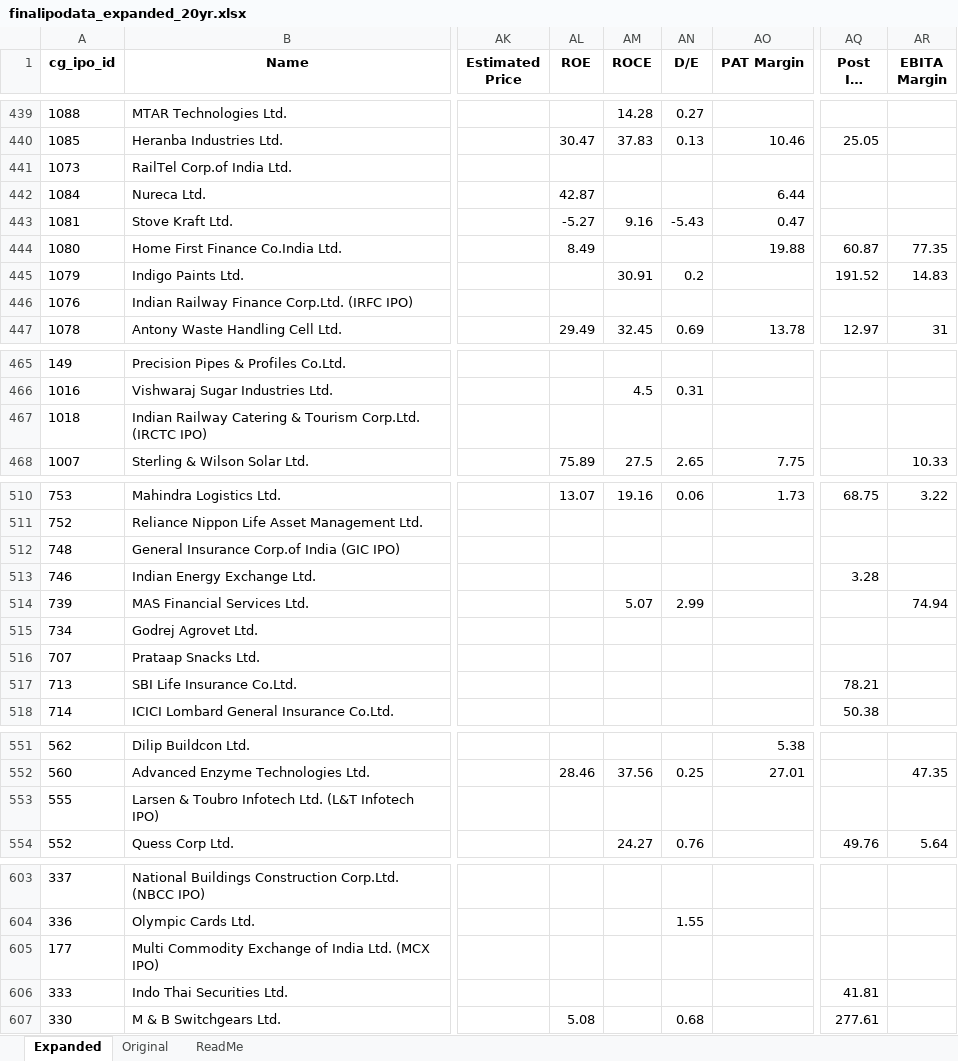
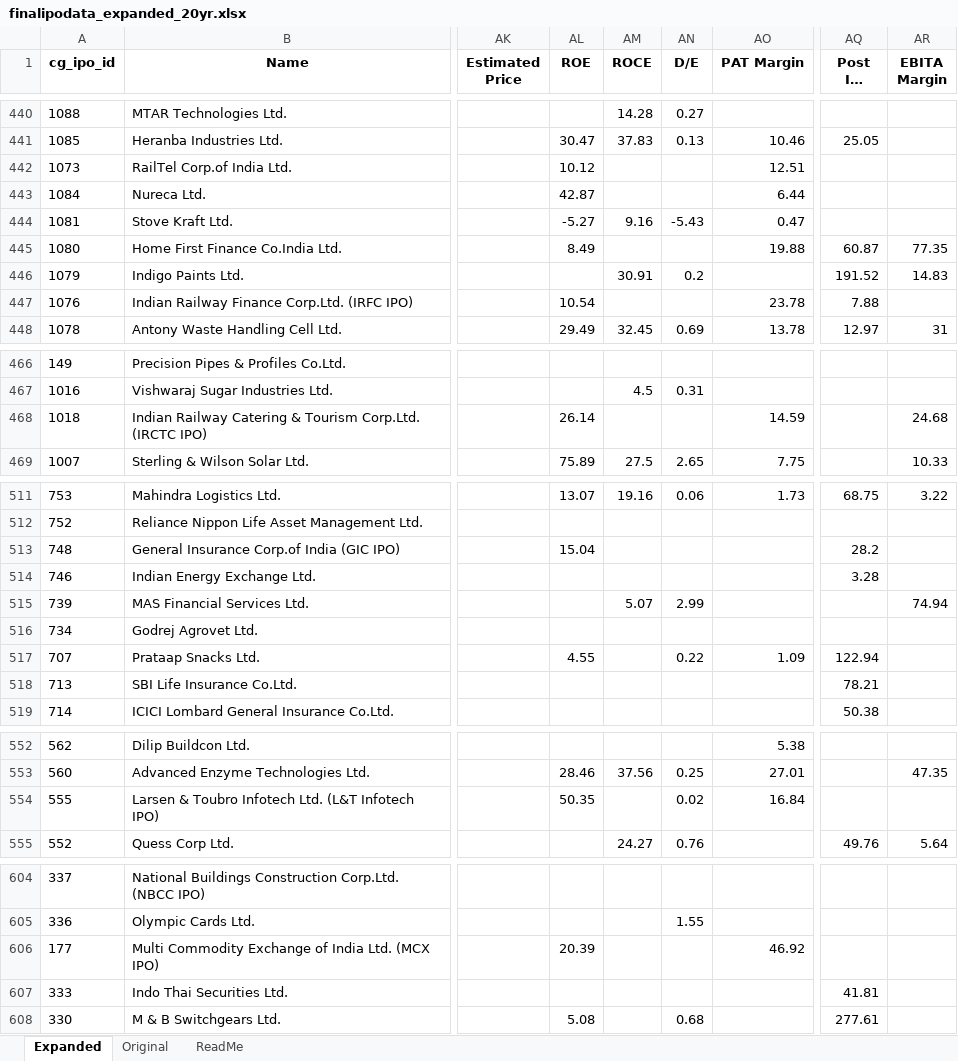
Before and after one commit to rohanbeingsocial/ipo-radar, an Excel workbook: ipodata/finalipodata_expanded_20yr.xlsx, sheet Expanded, drawn as a sheet; only a part is shown, gaps mark what is left out; long unchanged cells end in …; values as stored, in another font and other column widths than the file's, no borders; addresses are those after the commit; the diff covers the shown part only; the diff names each change by its address in the sheet, - before the commit and + after, or states it on an @@ line.

```diff
--- a/ipodata/finalipodata_expanded_20yr.xlsx (sheet Expanded)
+++ b/ipodata/finalipodata_expanded_20yr.xlsx (sheet Expanded)
-AL442 (ROE): (empty)
+AL442 (ROE): 10.12
-AO442 (PAT Margin): (empty)
+AO442 (PAT Margin): 12.51
-AL447 (ROE): (empty)
+AL447 (ROE): 10.54
-AO447 (PAT Margin): (empty)
+AO447 (PAT Margin): 23.78
-AQ447 (Post IPO P/E): (empty)
+AQ447 (Post IPO P/E): 7.88
-AL468 (ROE): (empty)
+AL468 (ROE): 26.14
-AO468 (PAT Margin): (empty)
+AO468 (PAT Margin): 14.59
-AR468 (EBITA Margin): (empty)
+AR468 (EBITA Margin): 24.68
-AL513 (ROE): (empty)
+AL513 (ROE): 15.04
-AQ513 (Post IPO P/E): (empty)
+AQ513 (Post IPO P/E): 28.2
-AL517 (ROE): (empty)
+AL517 (ROE): 4.55
-AN517 (D/E): (empty)
+AN517 (D/E): 0.22
-AO517 (PAT Margin): (empty)
+AO517 (PAT Margin): 1.09
-AQ517 (Post IPO P/E): (empty)
+AQ517 (Post IPO P/E): 122.94
-AL554 (ROE): (empty)
+AL554 (ROE): 50.35
-AN554 (D/E): (empty)
+AN554 (D/E): 0.02
-AO554 (PAT Margin): (empty)
+AO554 (PAT Margin): 16.84
-AL606 (ROE): (empty)
+AL606 (ROE): 20.39
-AO606 (PAT Margin): (empty)
+AO606 (PAT Margin): 46.92
```
Also changed, not shown: 2 added rows, 2 removed rows, 6 moved rows and 47 edited cells elsewhere in this sheet, ipodata/finalipodata.xlsx, 40 other files.
